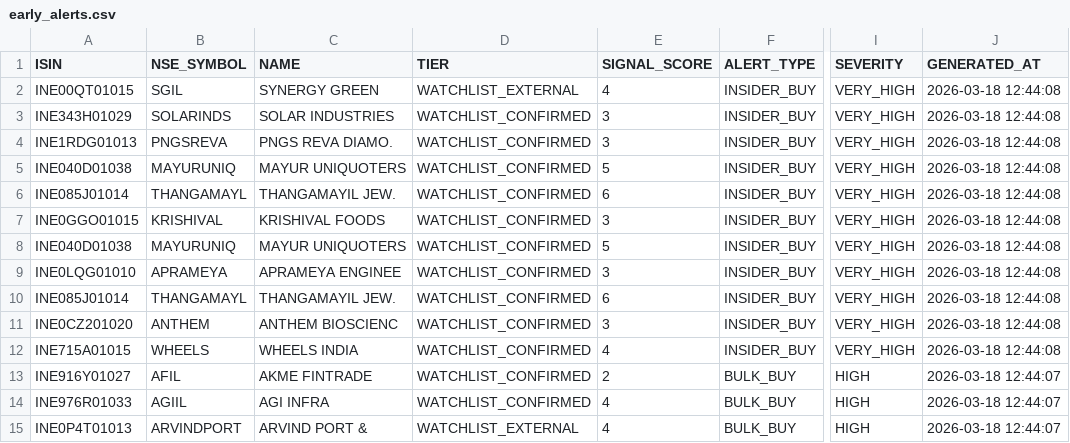
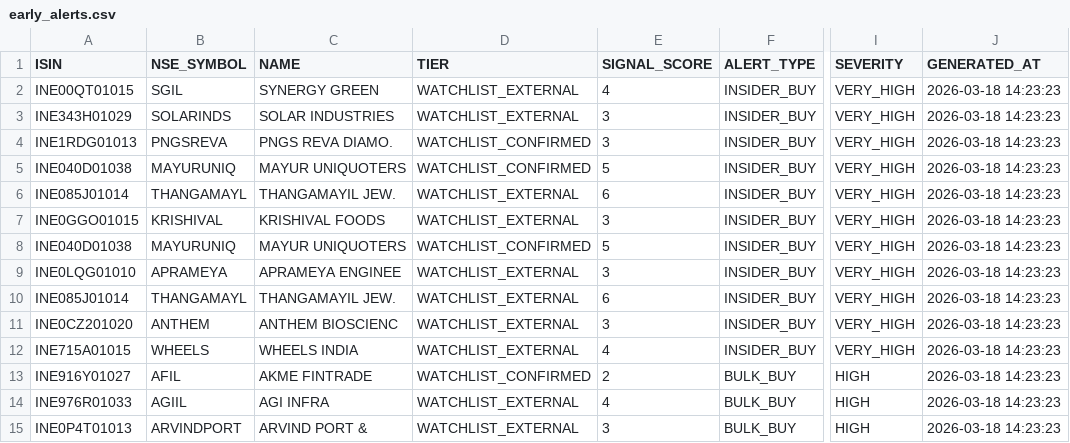
Before and after one commit to rajkshroff/multibagger-alerts, a CSV file: early_alerts.csv, drawn as a sheet; only a part is shown, gaps mark what is left out; the diff covers the shown part only; the diff names each change by its address in the sheet, - before the commit and + after, or states it on an @@ line.

```diff
--- a/early_alerts.csv
+++ b/early_alerts.csv
-J2:J12 (GENERATED_AT): 2026-03-18 12:44:08
+J2:J12 (GENERATED_AT): 2026-03-18 14:23:23
-D3 (TIER): WATCHLIST_CONFIRMED
+D3 (TIER): WATCHLIST_EXTERNAL
-D6:D7 (TIER): WATCHLIST_CONFIRMED
+D6:D7 (TIER): WATCHLIST_EXTERNAL
-D9:D12 (TIER): WATCHLIST_CONFIRMED
+D9:D12 (TIER): WATCHLIST_EXTERNAL
-J13:J15 (GENERATED_AT): 2026-03-18 12:44:07
+J13:J15 (GENERATED_AT): 2026-03-18 14:23:23
-D14 (TIER): WATCHLIST_CONFIRMED
+D14 (TIER): WATCHLIST_EXTERNAL
-E15 (SIGNAL_SCORE): 4
+E15 (SIGNAL_SCORE): 3
```
Also changed, not shown: 1 added row, 10 removed rows and 41 edited cells elsewhere in this file, market_intelligence.csv, sector_cycle_status.csv, 3 other files.
